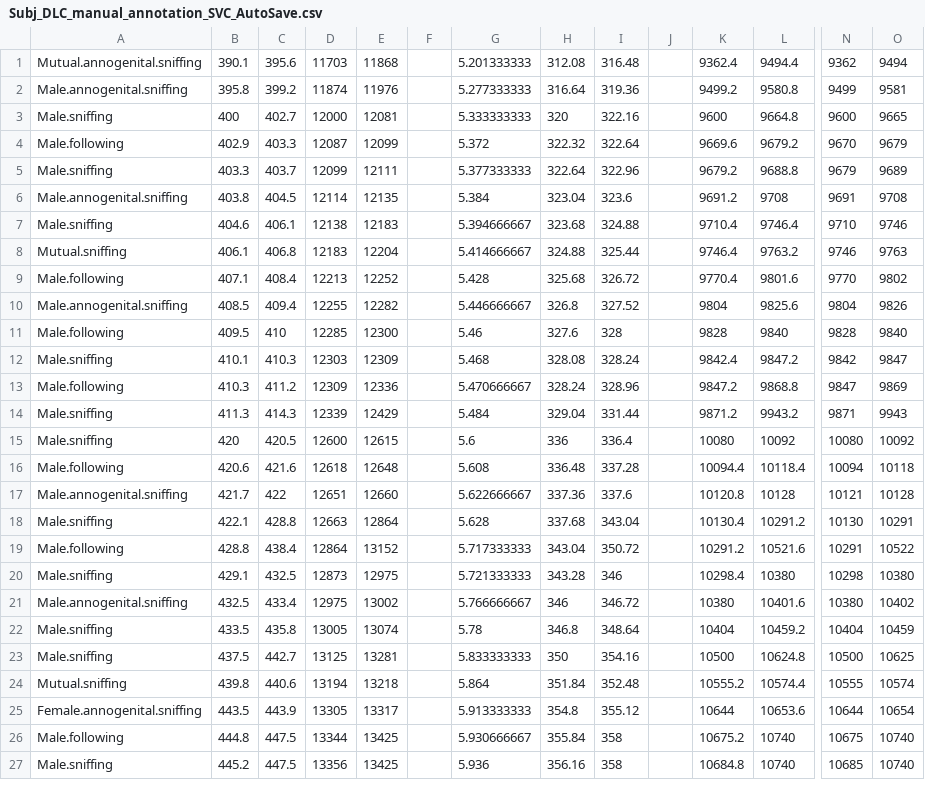
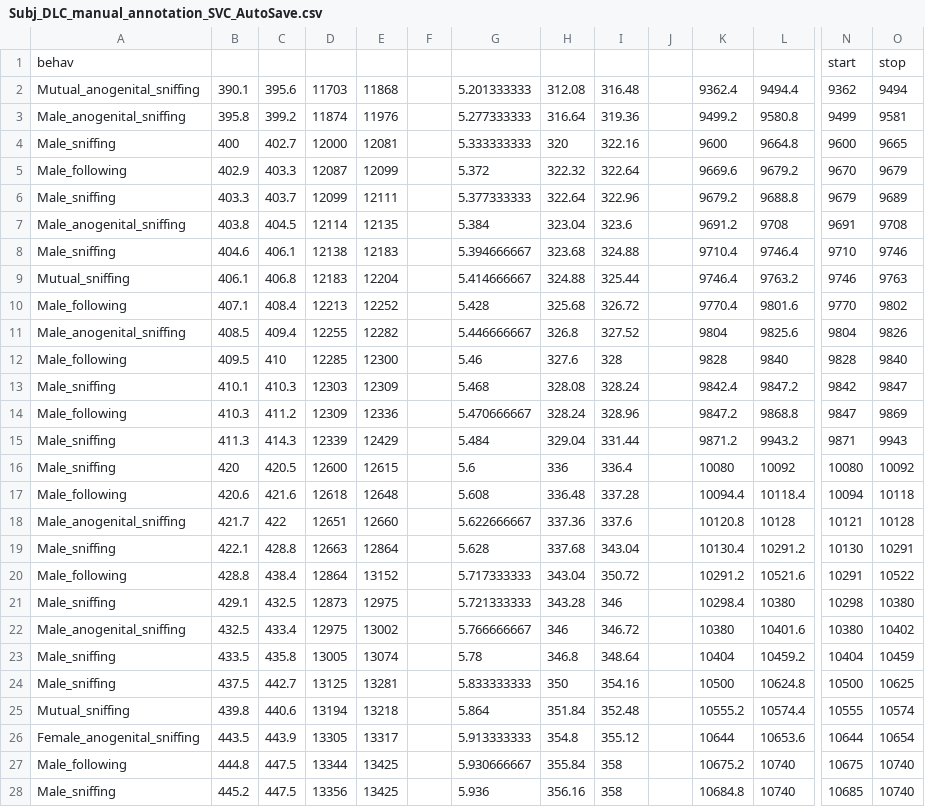
Before and after one commit to yulint/DLC-behavior-analysis, a CSV file: Subj_DLC_manual_annotation_SVC_AutoSave.csv, drawn as a sheet; only a part is shown, gaps mark what is left out; addresses are those after the commit; rows hold the shown columns only; the diff covers the shown part only; the diff names each change by its address in the sheet, - before the commit and + after, or states it on an @@ line.

Commit message:
manual annotation

```diff
--- a/Subj_DLC_manual_annotation_SVC_AutoSave.csv
+++ b/Subj_DLC_manual_annotation_SVC_AutoSave.csv
+row 1: behav |  |  |  |  |  |  |  |  |  |  |  | start | stop
-A2: Mutual.annogenital.sniffing
+A2: Mutual_anogenital_sniffing
-A3: Male.annogenital.sniffing
+A3: Male_anogenital_sniffing
-A4: Male.sniffing
+A4: Male_sniffing
-A5: Male.following
+A5: Male_following
-A6: Male.sniffing
+A6: Male_sniffing
-A7: Male.annogenital.sniffing
+A7: Male_anogenital_sniffing
-A8: Male.sniffing
+A8: Male_sniffing
-A9: Mutual.sniffing
+A9: Mutual_sniffing
-A10: Male.following
+A10: Male_following
-A11: Male.annogenital.sniffing
+A11: Male_anogenital_sniffing
-A12: Male.following
+A12: Male_following
-A13: Male.sniffing
+A13: Male_sniffing
-A14: Male.following
+A14: Male_following
-A15:A16: Male.sniffing
+A15:A16: Male_sniffing
-A17: Male.following
+A17: Male_following
-A18: Male.annogenital.sniffing
+A18: Male_anogenital_sniffing
-A19: Male.sniffing
+A19: Male_sniffing
-A20: Male.following
+A20: Male_following
-A21: Male.sniffing
+A21: Male_sniffing
-A22: Male.annogenital.sniffing
+A22: Male_anogenital_sniffing
-A23:A24: Male.sniffing
+A23:A24: Male_sniffing
-A25: Mutual.sniffing
+A25: Mutual_sniffing
-A26: Female.annogenital.sniffing
+A26: Female_anogenital_sniffing
-A27: Male.following
+A27: Male_following
-A28: Male.sniffing
+A28: Male_sniffing
```
Also changed, not shown: 143 edited cells elsewhere in this file, 3 other files.
